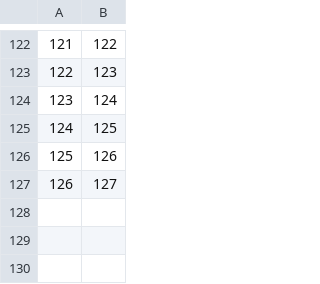
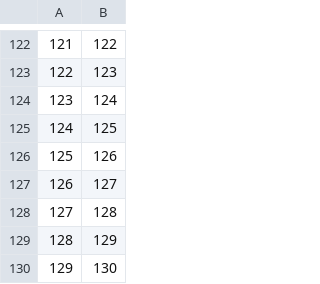
Before and after one commit to adamjez/IMS, a TSV file: input/connection.tsv, drawn as a sheet; only a part is shown, gaps mark what is left out.

```diff
--- a/input/connection.tsv
+++ b/input/connection.tsv
@@ -127 +127,4 @@
 126	127
+127	128
+128	129
+129	130
```
Also changed, not shown: input/info.tsv, 4 other files.
